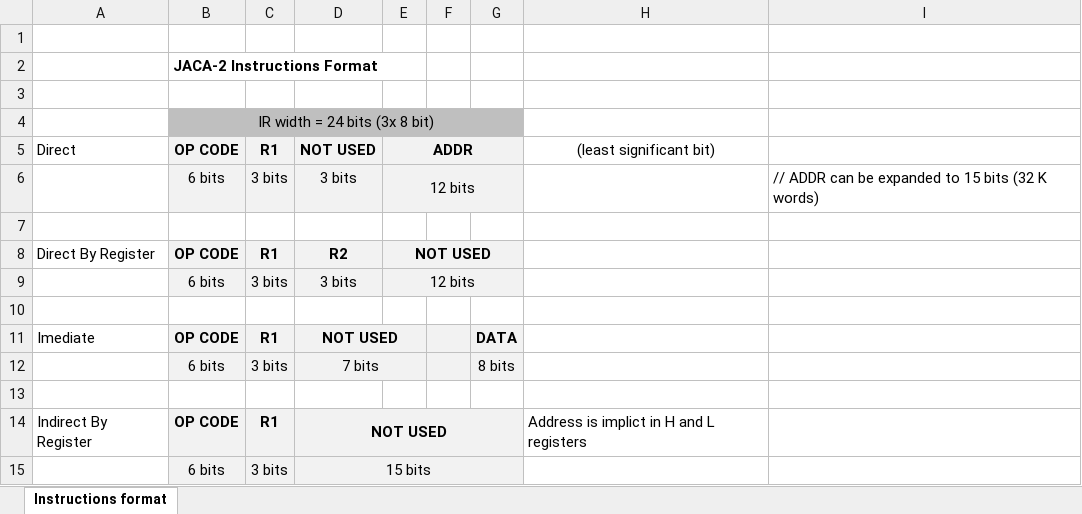
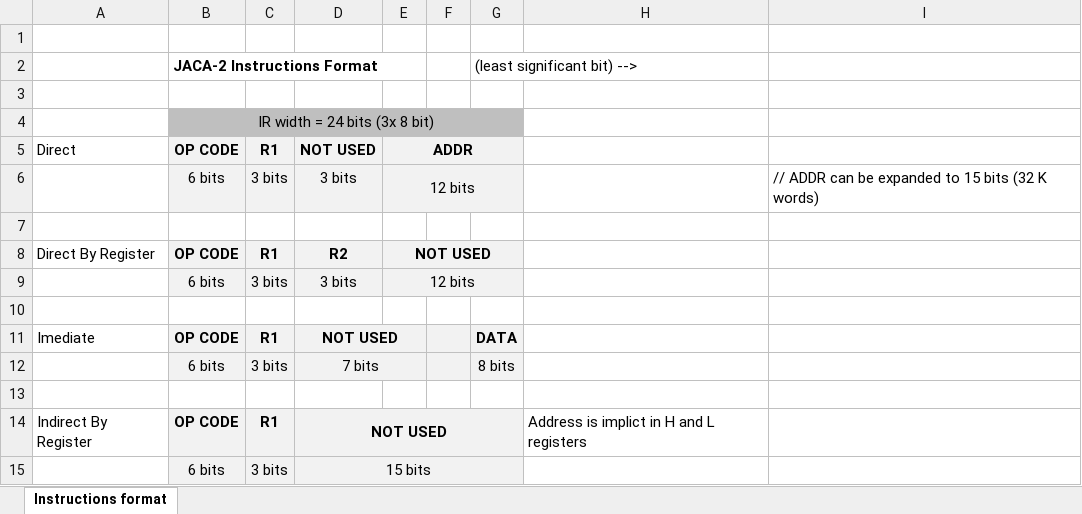
Before and after one commit to albs-br/jaca, an Excel workbook: 2nd gen - 8 bit cpu/ISA.xlsx, sheet Instructions format, drawn as a sheet; values as stored, in another font and other column widths than the file's, no borders; the diff names each change by its address in the sheet, - before the commit and + after, or states it on an @@ line.

```diff
--- a/2nd gen - 8 bit cpu/ISA.xlsx (sheet Instructions format)
+++ b/2nd gen - 8 bit cpu/ISA.xlsx (sheet Instructions format)
-G2: (empty)
+G2: (least significant bit) -->
-H5: (least significant bit)
+H5: (empty)
```
Also changed, not shown: 7 other files.
